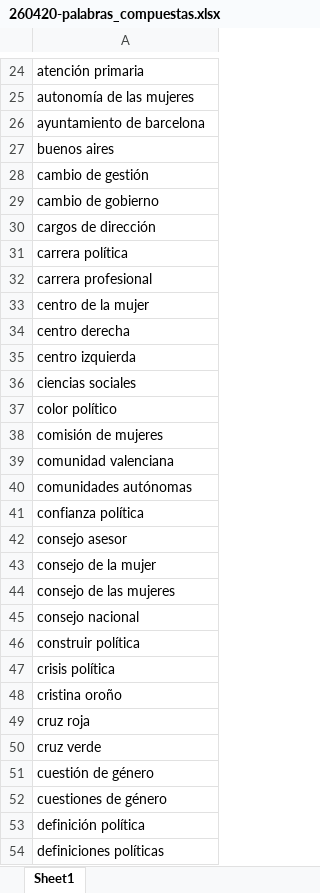
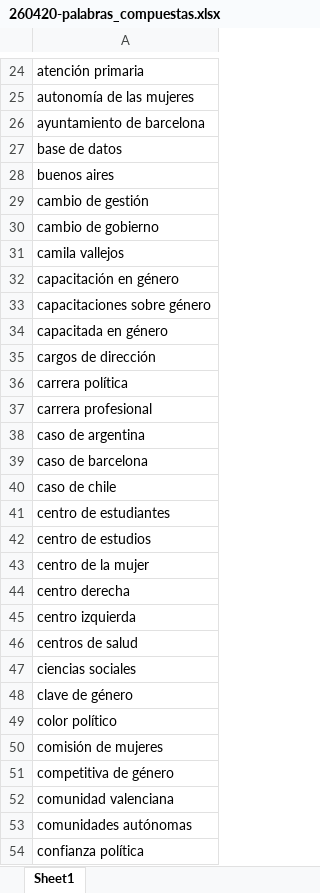
Before and after one commit to snaraya/femocratas, an Excel workbook: input/260420-palabras_compuestas.xlsx, sheet Sheet1, drawn as a sheet; only a part is shown, gaps mark what is left out; the shorter side is filled out with more unchanged rows; values as stored, in another font and other column widths than the file's, no borders; conditional formats not drawn; the diff covers the shown part only; the diff names each change by its address in the sheet, - before the commit and + after, or states it on an @@ line.

```diff
--- a/input/260420-palabras_compuestas.xlsx (sheet Sheet1)
+++ b/input/260420-palabras_compuestas.xlsx (sheet Sheet1)
+row 27: base de datos
+row 31: camila vallejos
+row 32: capacitación en género
+row 33: capacitaciones sobre género
+row 34: capacitada en género
+row 38: caso de argentina
+row 39: caso de barcelona
+row 40: caso de chile
+row 41: centro de estudiantes
+row 42: centro de estudios
+row 46: centros de salud
+row 48: clave de género
+row 51: competitiva de género
```
Also changed, not shown: 62 added rows, 4 moved rows and 1 edited cell elsewhere in this sheet, input/260421-reemplazo.xlsx, outputs/palabras_compuestas.xlsx, 25 other files.
